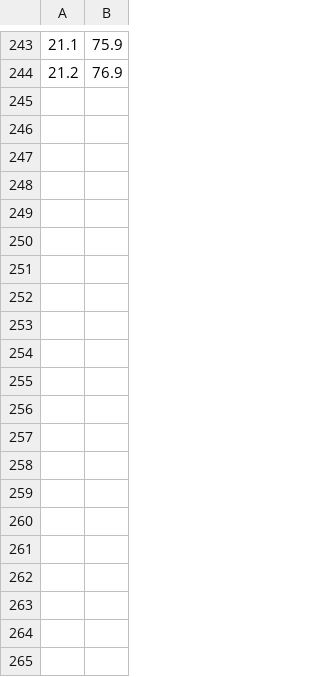
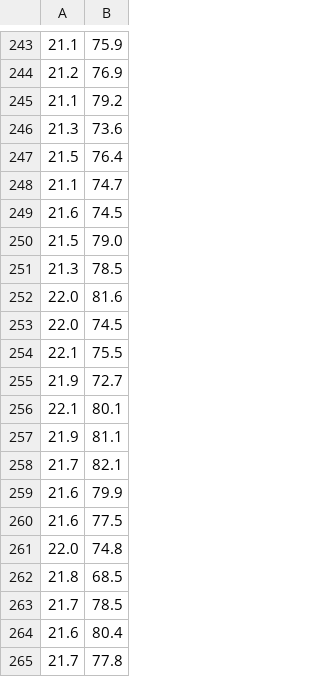
Before and after one commit to sanikadongre/eid-fall2018, a CSV file: project1/sensor_values.csv, drawn as a sheet; only a part is shown, gaps mark what is left out; the diff names each change by its address in the sheet, - before the commit and + after, or states it on an @@ line.

```diff
--- a/project1/sensor_values.csv
+++ b/project1/sensor_values.csv
+row 245: 21.1 | 79.2
+row 246: 21.3 | 73.6
+row 247: 21.5 | 76.4
+row 248: 21.1 | 74.7
+row 249: 21.6 | 74.5
+row 250: 21.5 | 79.0
+row 251: 21.3 | 78.5
+row 252: 22.0 | 81.6
+row 253: 22.0 | 74.5
+row 254: 22.1 | 75.5
+row 255: 21.9 | 72.7
+row 256: 22.1 | 80.1
+row 257: 21.9 | 81.1
+row 258: 21.7 | 82.1
+row 259: 21.6 | 79.9
+row 260: 21.6 | 77.5
+row 261: 22.0 | 74.8
+row 262: 21.8 | 68.5
+row 263: 21.7 | 78.5
+row 264: 21.6 | 80.4
+row 265: 21.7 | 77.8
```
Also changed, not shown: 5 other files.
